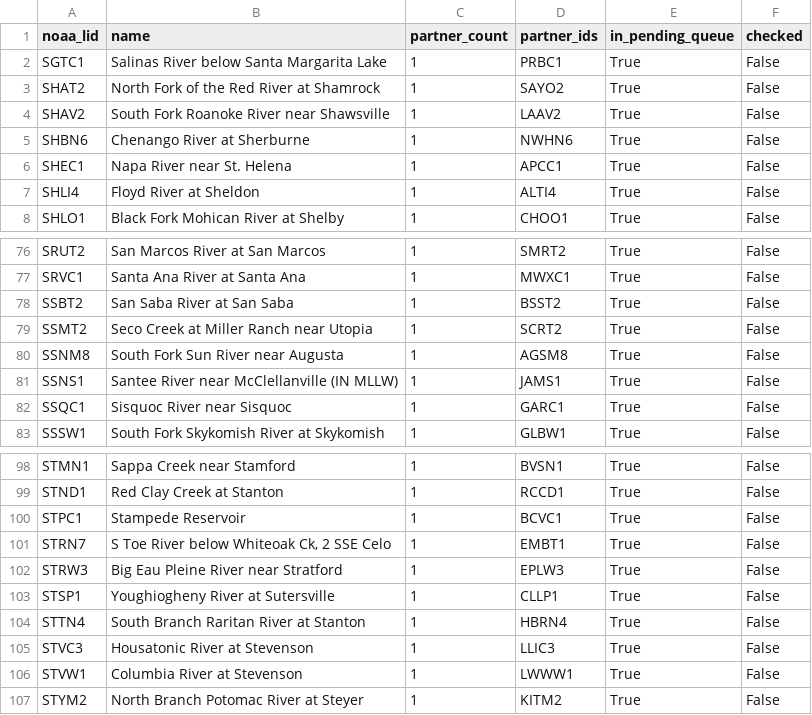
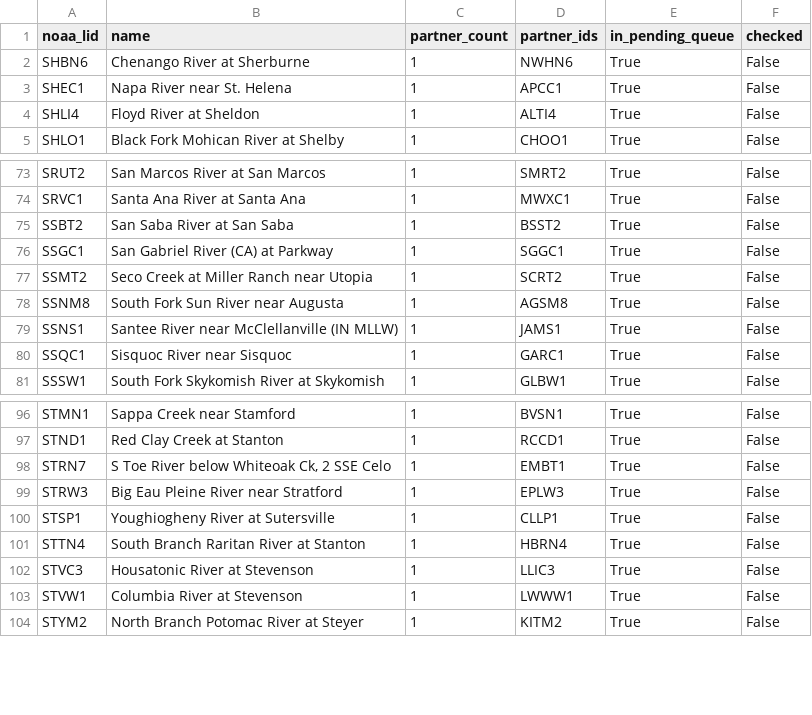
Before and after one commit to pbangiola/paddlersmap, a CSV file: data/network_audit/single_partner_endpoints.csv, drawn as a sheet; only a part is shown, gaps mark what is left out.

```diff
--- a/data/network_audit/single_partner_endpoints.csv
+++ b/data/network_audit/single_partner_endpoints.csv
@@ -1,5 +1,2 @@
 noaa_lid,name,partner_count,partner_ids,in_pending_queue,checked
-SGTC1,Salinas River below Santa Margarita Lake,1,PRBC1,True,False
-SHAT2,North Fork of the Red River at Shamrock,1,SAYO2,True,False
-SHAV2,South Fork Roanoke River near Shawsville,1,LAAV2,True,False
 SHBN6,Chenango River at Sherburne,1,NWHN6,True,False
@@ -78,2 +75,3 @@ SRVC1,Santa Ana River at Santa Ana,1,MWXC1,True,False
 SSBT2,San Saba River at San Saba,1,BSST2,True,False
+SSGC1,San Gabriel River (CA) at Parkway,1,SGGC1,True,False
 SSMT2,Seco Creek at Miller Ranch near Utopia,1,SCRT2,True,False
@@ -99,3 +97,2 @@ STMN1,Sappa Creek near Stamford,1,BVSN1,True,False
 STND1,Red Clay Creek at Stanton,1,RCCD1,True,False
-STPC1,Stampede Reservoir,1,BCVC1,True,False
 STRN7,"S Toe River below Whiteoak Ck, 2 SSE Celo",1,EMBT1,True,False
```
Also changed, not shown: data/network_audit/unchecked_endpoints.csv, 3 other files.
